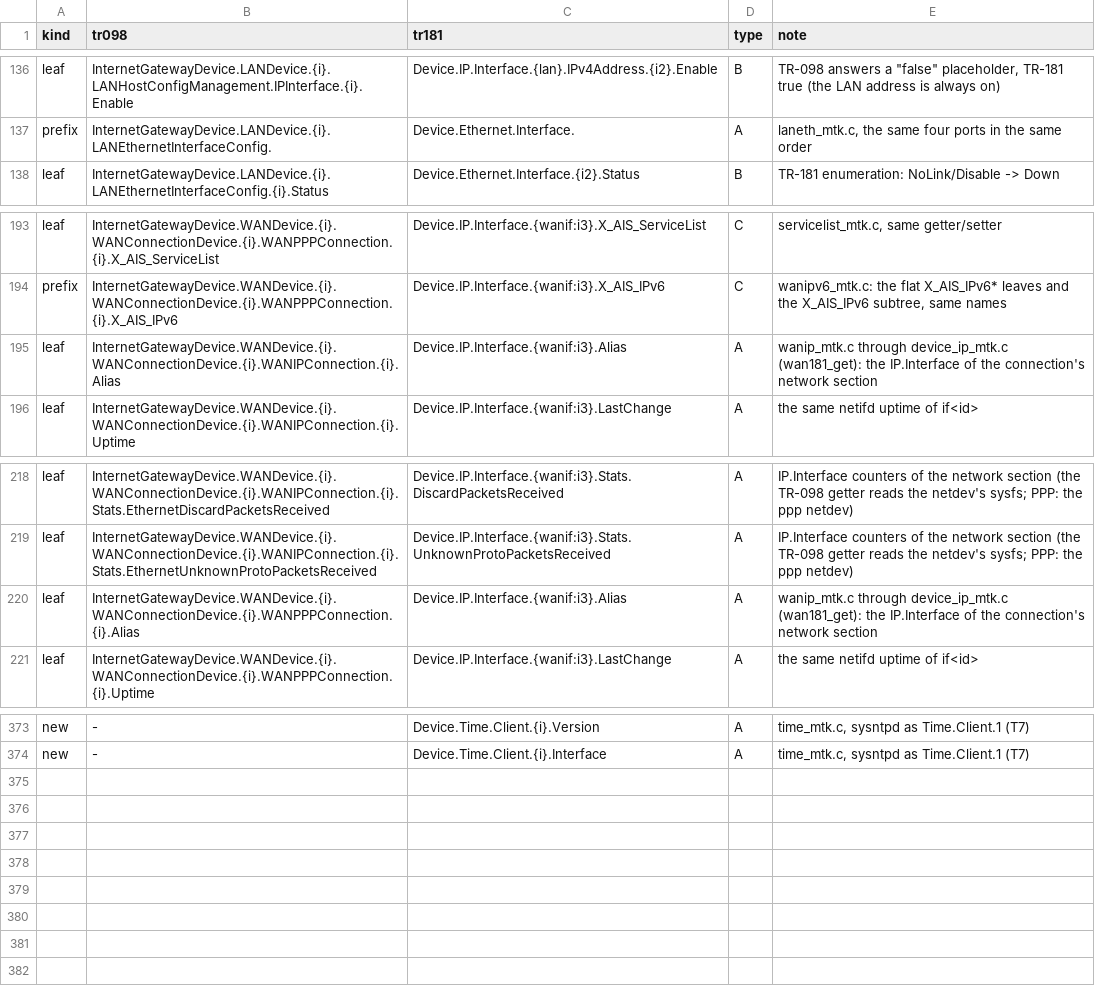
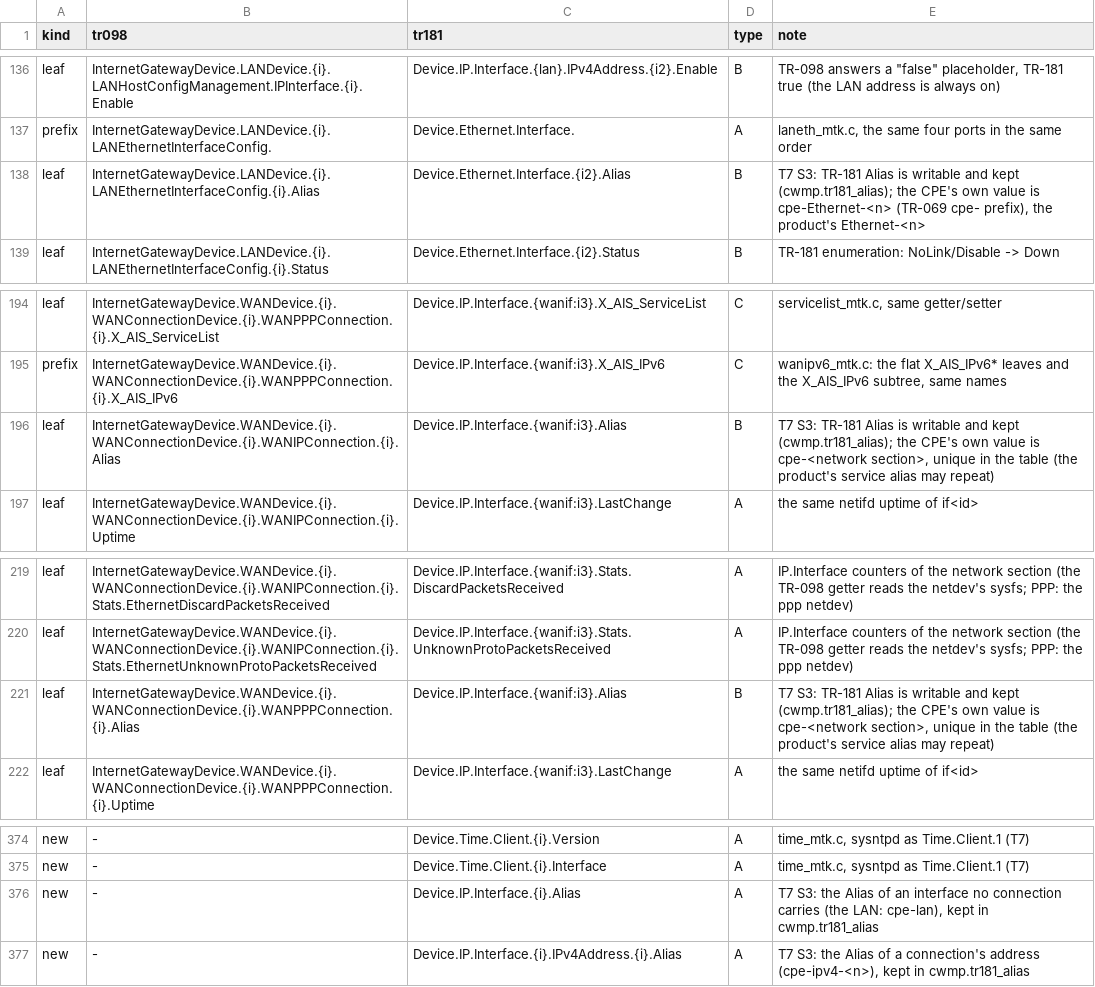
Before and after one commit to tunguyenvanbn94/icwmpMultiSdk, a TSV file: docs/issue/tr181_mapping.tsv, drawn as a sheet; only a part is shown, gaps mark what is left out.

```diff
--- a/docs/issue/tr181_mapping.tsv
+++ b/docs/issue/tr181_mapping.tsv
@@ -137,2 +137,3 @@ leaf	InternetGatewayDevice.LANDevice.{i}.LANHostConfigManagement.IPInterface.{i}
 prefix	InternetGatewayDevice.LANDevice.{i}.LANEthernetInterfaceConfig.	Device.Ethernet.Interface.	A	laneth_mtk.c, the same four ports in the same order
+leaf	InternetGatewayDevice.LANDevice.{i}.LANEthernetInterfaceConfig.{i}.Alias	Device.Ethernet.Interface.{i2}.Alias	B	T7 S3: TR-181 Alias is writable and kept (cwmp.tr181_alias); the CPE's own value is cpe-Ethernet-<n> (TR-069 cpe- prefix), the product's Ethernet-<n>
 leaf	InternetGatewayDevice.LANDevice.{i}.LANEthernetInterfaceConfig.{i}.Status	Device.Ethernet.Interface.{i2}.Status	B	TR-181 enumeration: NoLink/Disable -> Down
@@ -194,3 +195,3 @@ leaf	InternetGatewayDevice.WANDevice.{i}.WANConnectionDevice.{i}.WANPPPConnectio
 prefix	InternetGatewayDevice.WANDevice.{i}.WANConnectionDevice.{i}.WANPPPConnection.{i}.X_AIS_IPv6	Device.IP.Interface.{wanif:i3}.X_AIS_IPv6	C	wanipv6_mtk.c: the flat X_AIS_IPv6* leaves and the X_AIS_IPv6 subtree, same names
-leaf	InternetGatewayDevice.WANDevice.{i}.WANConnectionDevice.{i}.WANIPConnection.{i}.Alias	Device.IP.Interface.{wanif:i3}.Alias	A	wanip_mtk.c through device_ip_mtk.c (wan181_get): the IP.Interface of the connection's network section
+leaf	InternetGatewayDevice.WANDevice.{i}.WANConnectionDevice.{i}.WANIPConnection.{i}.Alias	Device.IP.Interface.{wanif:i3}.Alias	B	T7 S3: TR-181 Alias is writable and kept (cwmp.tr181_alias); the CPE's own value is cpe-<network section>, unique in the table (the product's service alias may repeat)
 leaf	InternetGatewayDevice.WANDevice.{i}.WANConnectionDevice.{i}.WANIPConnection.{i}.Uptime	Device.IP.Interface.{wanif:i3}.LastChange	A	the same netifd uptime of if<id>
@@ -219,3 +220,3 @@ leaf	InternetGatewayDevice.WANDevice.{i}.WANConnectionDevice.{i}.WANIPConnection
 leaf	InternetGatewayDevice.WANDevice.{i}.WANConnectionDevice.{i}.WANIPConnection.{i}.Stats.EthernetUnknownProtoPacketsReceived	Device.IP.Interface.{wanif:i3}.Stats.UnknownProtoPacketsReceived	A	IP.Interface counters of the network section (the TR-098 getter reads the netdev's sysfs; PPP: the ppp netdev)
-leaf	InternetGatewayDevice.WANDevice.{i}.WANConnectionDevice.{i}.WANPPPConnection.{i}.Alias	Device.IP.Interface.{wanif:i3}.Alias	A	wanip_mtk.c through device_ip_mtk.c (wan181_get): the IP.Interface of the connection's network section
+leaf	InternetGatewayDevice.WANDevice.{i}.WANConnectionDevice.{i}.WANPPPConnection.{i}.Alias	Device.IP.Interface.{wanif:i3}.Alias	B	T7 S3: TR-181 Alias is writable and kept (cwmp.tr181_alias); the CPE's own value is cpe-<network section>, unique in the table (the product's service alias may repeat)
 leaf	InternetGatewayDevice.WANDevice.{i}.WANConnectionDevice.{i}.WANPPPConnection.{i}.Uptime	Device.IP.Interface.{wanif:i3}.LastChange	A	the same netifd uptime of if<id>
@@ -374 +375,3 @@ new	-	Device.Time.Client.{i}.Version	A	time_mtk.c, sysntpd as Time.Client.1 (T7)
 new	-	Device.Time.Client.{i}.Interface	A	time_mtk.c, sysntpd as Time.Client.1 (T7)
+new	-	Device.IP.Interface.{i}.Alias	A	T7 S3: the Alias of an interface no connection carries (the LAN: cpe-lan), kept in cwmp.tr181_alias
+new	-	Device.IP.Interface.{i}.IPv4Address.{i}.Alias	A	T7 S3: the Alias of a connection's address (cpe-ipv4-<n>), kept in cwmp.tr181_alias
```
Also changed, not shown: 15 other files.
